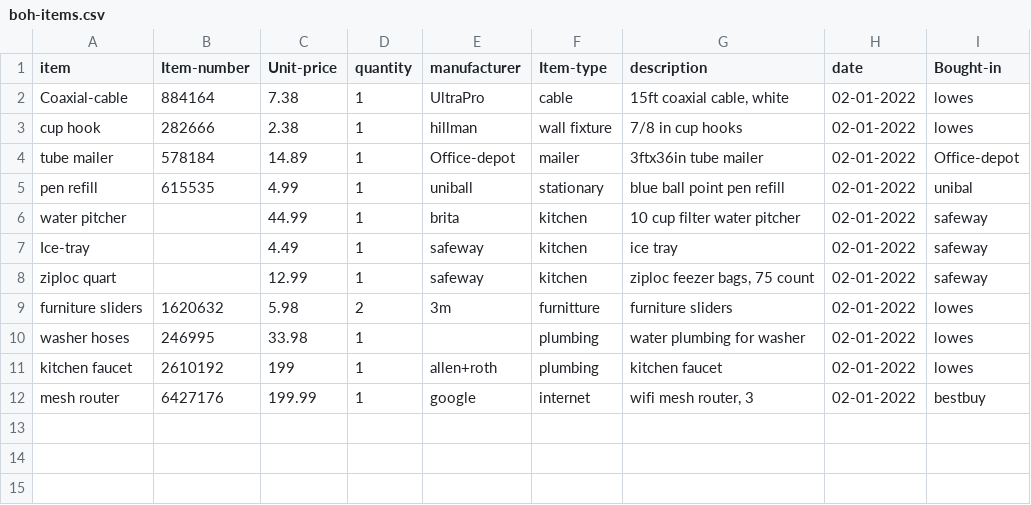
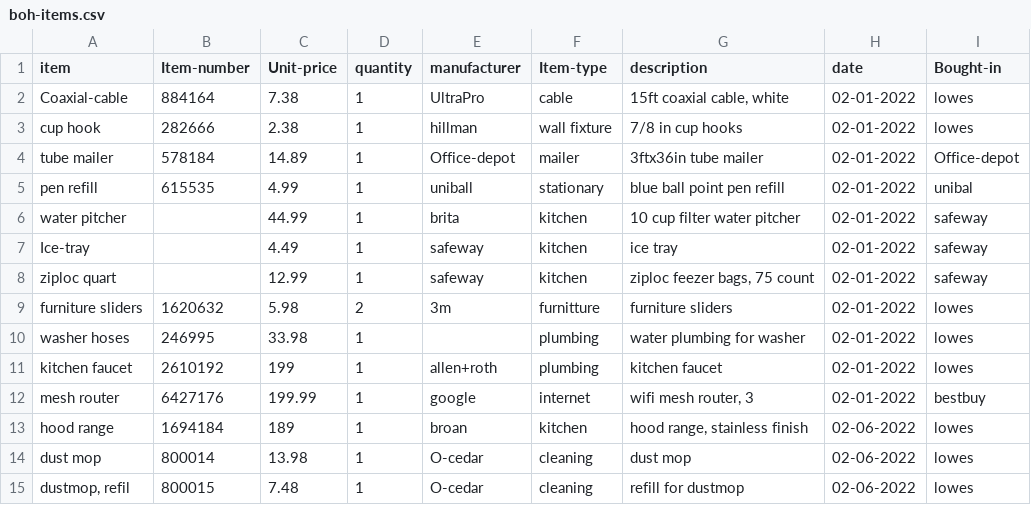
Before and after one commit to ralphorteza/project-hawaii, a CSV file: back-house/boh-items.csv, drawn as a sheet.

Commit message:
Add hood range and others in boh-items.csv and consumables.csv

```diff
--- a/back-house/boh-items.csv
+++ b/back-house/boh-items.csv
@@ -12 +12,4 @@ kitchen faucet,2610192,199,1,allen+roth,plumbing,kitchen faucet,02-01-2022,lowes
 mesh router,6427176,199.99,1,google,internet,"wifi mesh router, 3",02-01-2022,bestbuy
+hood range ,1694184,189,1,broan,kitchen,"hood range, stainless finish",02-06-2022,lowes
+dust mop,800014,13.98,1,O-cedar,cleaning,dust mop,02-06-2022,lowes
+"dustmop, refil",800015,7.48,1,O-cedar,cleaning,refill for dustmop,02-06-2022,lowes
```
Also changed, not shown: tools/consumables.csv.
